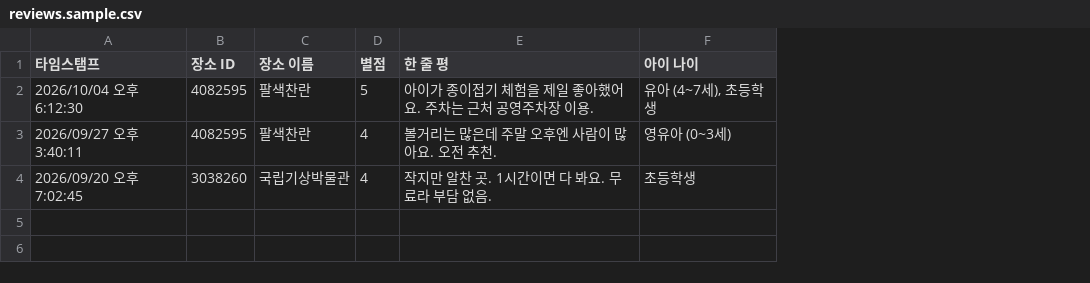
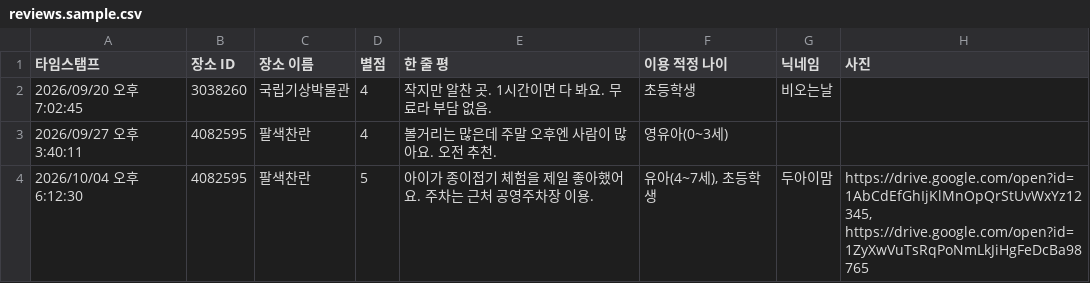
Before and after one commit to ksy90604/weekend-kids, a CSV file: data/reviews.sample.csv, drawn as a sheet; removed rows and columns are numbered as before the commit, all else as after; the diff names each change by its address in the sheet, - before the commit and + after, or states it on an @@ line.

```diff
--- a/data/reviews.sample.csv
+++ b/data/reviews.sample.csv
+column G (닉네임), row 2: 비오는날
+column H (사진), empty
-F1: 아이 나이
+F1: 이용 적정 나이
-row 2: 2026/10/04 오후 6:12:30 | 4082595 | 팔색찬란 | 5 | 아이가 종이접기 체험을 제일 좋아했어요. 주차는 근처 공영주차장 이용. | 유아 (4~7세), 초등학생
-row 3: 2026/09/27 오후 3:40:11 | 4082595 | 팔색찬란 | 4 | 볼거리는 많은데 주말 오후엔 사람이 많아요. 오전 추천. | 영유아 (0~3세)
+row 3: 2026/09/27 오후 3:40:11 | 4082595 | 팔색찬란 | 4 | 볼거리는 많은데 주말 오후엔 사람이 많아요. 오전 추천. | 영유아(0~3세)
+row 4: 2026/10/04 오후 6:12:30 | 4082595 | 팔색찬란 | 5 | 아이가 종이접기 체험을 제일 좋아했어요. 주차는 근처 공영주차장 이용. | 유아(4~7세), 초등학생 | 두아이맘 | https://drive.google.com/open?id=1AbCdEfGhIjKlMnOpQrStUvWxYz12345, https://drive.google.com/open?id=1ZyXwVuTsRqPoNmLkJiHgFeDcBa98765
```
Also changed, not shown: 2 other files.
